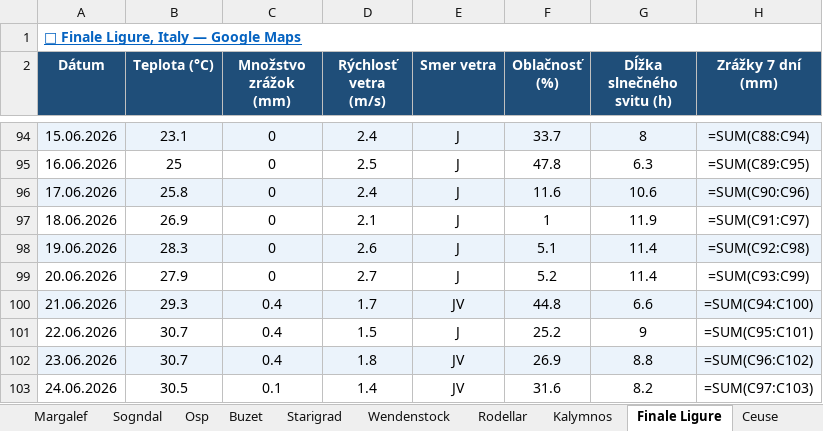
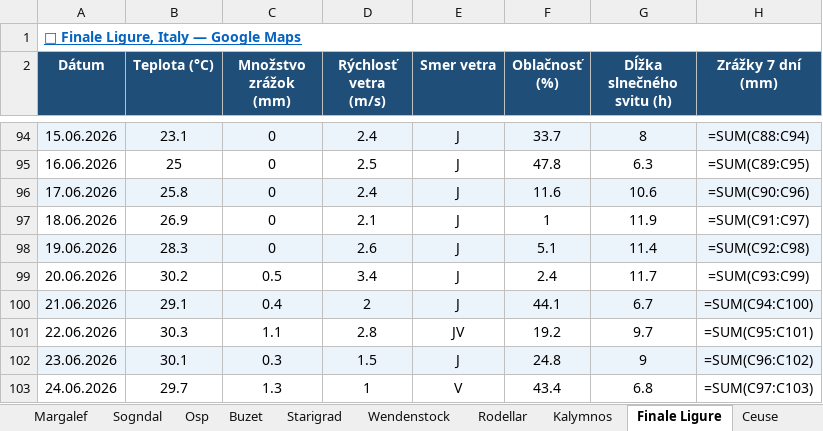
Before and after one commit to slavo1976/AgentWeather, an Excel workbook: WeatherHistory.xlsx, sheet Finale Ligure, drawn as a sheet; only a part is shown, gaps mark what is left out; values as stored, in another font and other column widths than the file's, no borders; formulas without a stored value are shown as written; the diff covers the shown part only; the diff names each change by its address in the sheet, - before the commit and + after, or states it on an @@ line.

```diff
--- a/WeatherHistory.xlsx (sheet Finale Ligure)
+++ b/WeatherHistory.xlsx (sheet Finale Ligure)
-B99 (Teplota (°C)): 27.9
+B99 (Teplota (°C)): 30.2
-C99 (Množstvo zrážok (mm)): 0
+C99 (Množstvo zrážok (mm)): 0.5
-D99 (Rýchlosť vetra (m/s)): 2.7
+D99 (Rýchlosť vetra (m/s)): 3.4
-F99 (Oblačnosť (%)): 5.2
+F99 (Oblačnosť (%)): 2.4
-G99 (Dĺžka slnečného svitu (h)): 11.4
+G99 (Dĺžka slnečného svitu (h)): 11.7
-B100 (Teplota (°C)): 29.3
+B100 (Teplota (°C)): 29.1
-D100 (Rýchlosť vetra (m/s)): 1.7
+D100 (Rýchlosť vetra (m/s)): 2
-E100 (Smer vetra): JV
+E100 (Smer vetra): J
-F100 (Oblačnosť (%)): 44.8
+F100 (Oblačnosť (%)): 44.1
-G100 (Dĺžka slnečného svitu (h)): 6.6
+G100 (Dĺžka slnečného svitu (h)): 6.7
-B101 (Teplota (°C)): 30.7
+B101 (Teplota (°C)): 30.3
-C101 (Množstvo zrážok (mm)): 0.4
+C101 (Množstvo zrážok (mm)): 1.1
-D101 (Rýchlosť vetra (m/s)): 1.5
+D101 (Rýchlosť vetra (m/s)): 2.8
-E101 (Smer vetra): J
+E101 (Smer vetra): JV
-F101 (Oblačnosť (%)): 25.2
+F101 (Oblačnosť (%)): 19.2
-G101 (Dĺžka slnečného svitu (h)): 9
+G101 (Dĺžka slnečného svitu (h)): 9.7
-B102 (Teplota (°C)): 30.7
+B102 (Teplota (°C)): 30.1
-C102 (Množstvo zrážok (mm)): 0.4
+C102 (Množstvo zrážok (mm)): 0.3
-D102 (Rýchlosť vetra (m/s)): 1.8
+D102 (Rýchlosť vetra (m/s)): 1.5
-E102 (Smer vetra): JV
+E102 (Smer vetra): J
-F102 (Oblačnosť (%)): 26.9
+F102 (Oblačnosť (%)): 24.8
-G102 (Dĺžka slnečného svitu (h)): 8.8
+G102 (Dĺžka slnečného svitu (h)): 9
-B103 (Teplota (°C)): 30.5
+B103 (Teplota (°C)): 29.7
-C103 (Množstvo zrážok (mm)): 0.1
+C103 (Množstvo zrážok (mm)): 1.3
-D103 (Rýchlosť vetra (m/s)): 1.4
+D103 (Rýchlosť vetra (m/s)): 1
-E103 (Smer vetra): JV
+E103 (Smer vetra): V
-F103 (Oblačnosť (%)): 31.6
+F103 (Oblačnosť (%)): 43.4
-G103 (Dĺžka slnečného svitu (h)): 8.2
+G103 (Dĺžka slnečného svitu (h)): 6.8
```
Also changed, not shown: 1 added row and 6 edited cells elsewhere in this sheet, sheet Osp, sheet Ceuse, sheet Arco, sheet Rodellar, sheet Buzet, sheet Starigrad, 6 more sheets.
